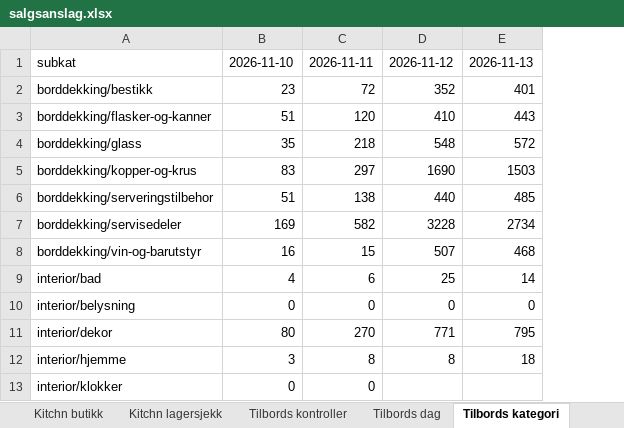
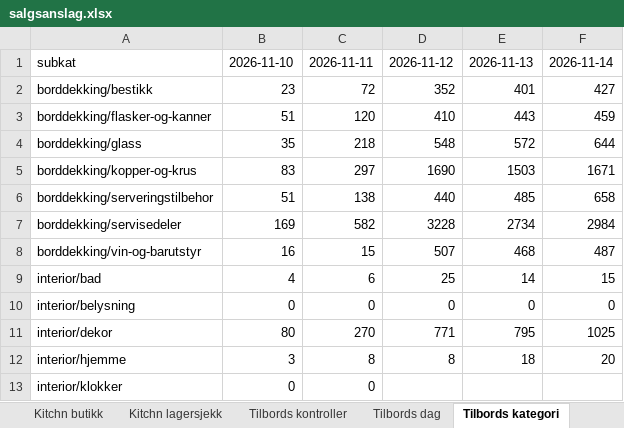
Before and after one commit to hakonbfuglu-hub/kitchn-tilbords-nowcast, an Excel workbook: rapport/salgsanslag/salgsanslag.xlsx, sheet Tilbords kategori, drawn as a sheet; only a part is shown; values as stored, in another font and other column widths than the file's, no borders; the diff names each change by its address in the sheet, - before the commit and + after, or states it on an @@ line.

```diff
--- a/rapport/salgsanslag/salgsanslag.xlsx (sheet Tilbords kategori)
+++ b/rapport/salgsanslag/salgsanslag.xlsx (sheet Tilbords kategori)
+column F, rows 1-12: 2026-11-14 | 427 | 459 | 644 | 1671 | 658 | 2984 | 487 | 15 | 0 | 1025 | 20
```
Also changed, not shown: sheet Tilbords lagersjekk, sheet Kitchn lagersjekk, sheet Tilbords dag, sheet Kitchn dag, sheet Kitchn kategori, sheet Tilbords butikk, 3 more sheets, 30 other files.
